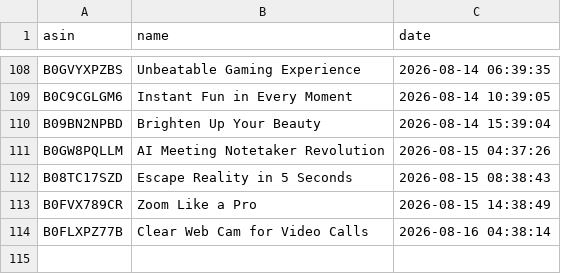
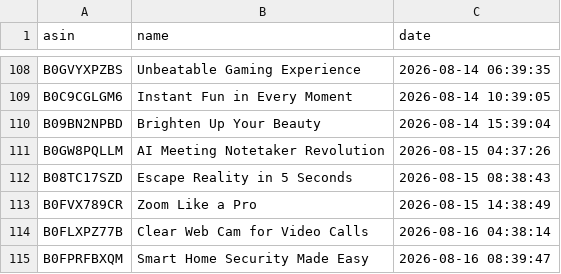
Before and after one commit to smartcartindiaofficial-coder/SmartCart-India, a CSV file: upload_history.csv, drawn as a sheet; only a part is shown, gaps mark what is left out.

```diff
--- a/upload_history.csv
+++ b/upload_history.csv
@@ -114 +114,2 @@ B0FVX789CR,Zoom Like a Pro,2026-08-15 14:38:49
 B0FLXPZ77B,Clear Web Cam for Video Calls,2026-08-16 04:38:14
+B0FPRFBXQM,Smart Home Security Made Easy,2026-08-16 08:39:47
```
Also changed, not shown: 19 other files.
